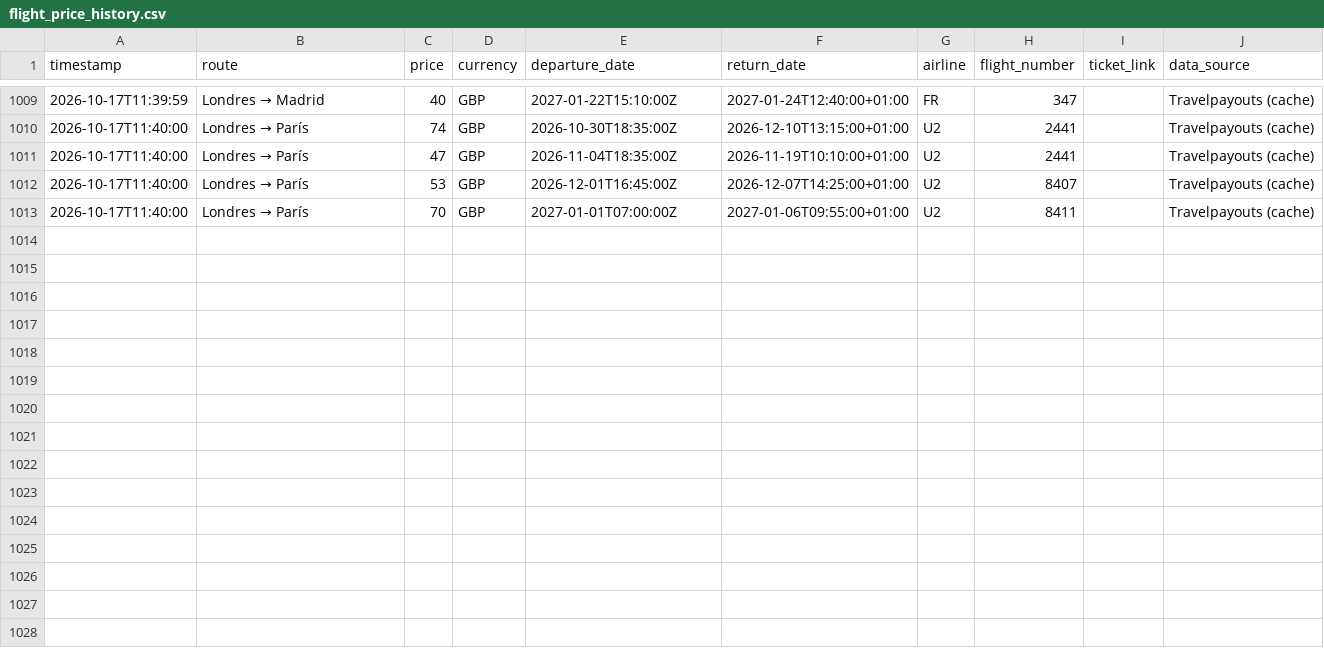
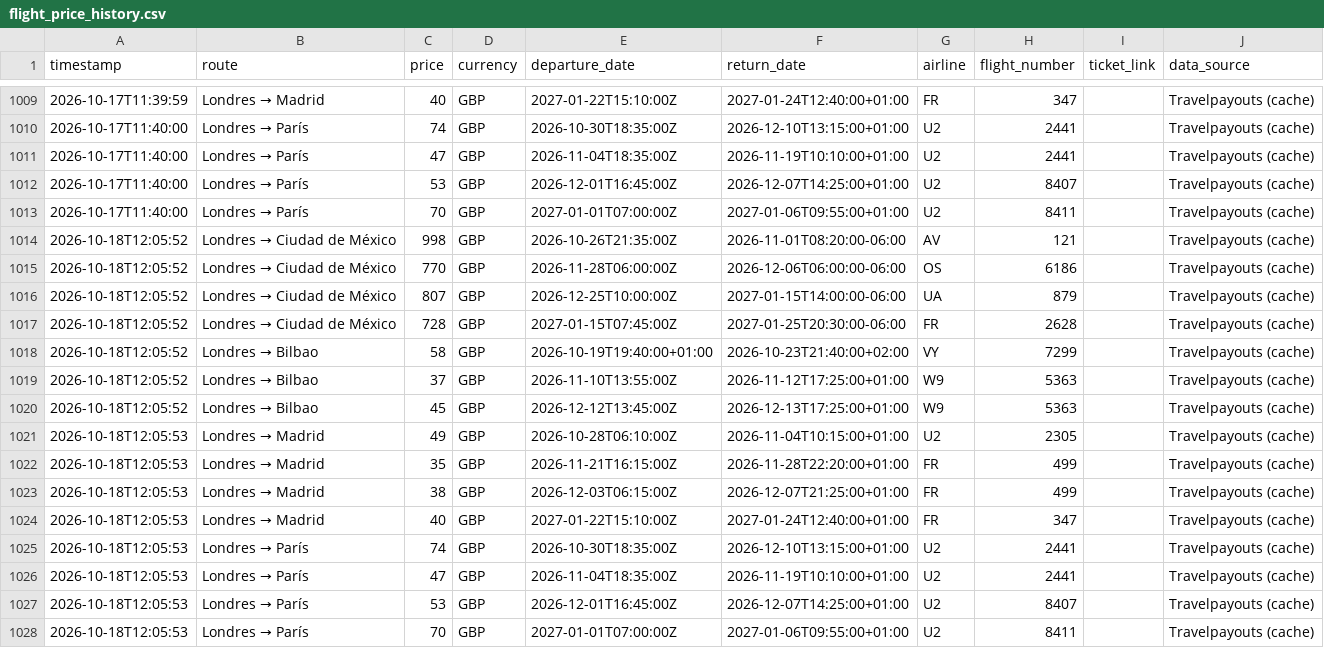
Before and after one commit to Silmerem/Code, a CSV file: flight-tracker/flight_price_history.csv, drawn as a sheet; only a part is shown, gaps mark what is left out.

```diff
--- a/flight-tracker/flight_price_history.csv
+++ b/flight-tracker/flight_price_history.csv
@@ -1013 +1013,16 @@ timestamp,route,price,currency,departure_date,return_date,airline,flight_number,
 2026-10-17T11:40:00,Londres → París,70,GBP,2027-01-01T07:00:00Z,2027-01-06T09:55:00+01:00,U2,8411,,Travelpayouts (cache)
+2026-10-18T12:05:52,Londres → Ciudad de México,998,GBP,2026-10-26T21:35:00Z,2026-11-01T08:20:00-06:00,AV,121,,Travelpayouts (cache)
+2026-10-18T12:05:52,Londres → Ciudad de México,770,GBP,2026-11-28T06:00:00Z,2026-12-06T06:00:00-06:00,OS,6186,,Travelpayouts (cache)
+2026-10-18T12:05:52,Londres → Ciudad de México,807,GBP,2026-12-25T10:00:00Z,2027-01-15T14:00:00-06:00,UA,879,,Travelpayouts (cache)
+2026-10-18T12:05:52,Londres → Ciudad de México,728,GBP,2027-01-15T07:45:00Z,2027-01-25T20:30:00-06:00,FR,2628,,Travelpayouts (cache)
+2026-10-18T12:05:52,Londres → Bilbao,58,GBP,2026-10-19T19:40:00+01:00,2026-10-23T21:40:00+02:00,VY,7299,,Travelpayouts (cache)
+2026-10-18T12:05:52,Londres → Bilbao,37,GBP,2026-11-10T13:55:00Z,2026-11-12T17:25:00+01:00,W9,5363,,Travelpayouts (cache)
+2026-10-18T12:05:52,Londres → Bilbao,45,GBP,2026-12-12T13:45:00Z,2026-12-13T17:25:00+01:00,W9,5363,,Travelpayouts (cache)
+2026-10-18T12:05:53,Londres → Madrid,49,GBP,2026-10-28T06:10:00Z,2026-11-04T10:15:00+01:00,U2,2305,,Travelpayouts (cache)
+2026-10-18T12:05:53,Londres → Madrid,35,GBP,2026-11-21T16:15:00Z,2026-11-28T22:20:00+01:00,FR,499,,Travelpayouts (cache)
+2026-10-18T12:05:53,Londres → Madrid,38,GBP,2026-12-03T06:15:00Z,2026-12-07T21:25:00+01:00,FR,499,,Travelpayouts (cache)
+2026-10-18T12:05:53,Londres → Madrid,40,GBP,2027-01-22T15:10:00Z,2027-01-24T12:40:00+01:00,FR,347,,Travelpayouts (cache)
+2026-10-18T12:05:53,Londres → París,74,GBP,2026-10-30T18:35:00Z,2026-12-10T13:15:00+01:00,U2,2441,,Travelpayouts (cache)
+2026-10-18T12:05:53,Londres → París,47,GBP,2026-11-04T18:35:00Z,2026-11-19T10:10:00+01:00,U2,2441,,Travelpayouts (cache)
+2026-10-18T12:05:53,Londres → París,53,GBP,2026-12-01T16:45:00Z,2026-12-07T14:25:00+01:00,U2,8407,,Travelpayouts (cache)
+2026-10-18T12:05:53,Londres → París,70,GBP,2027-01-01T07:00:00Z,2027-01-06T09:55:00+01:00,U2,8411,,Travelpayouts (cache)
```
Also changed, not shown: tracker/flight_price_history.csv.
